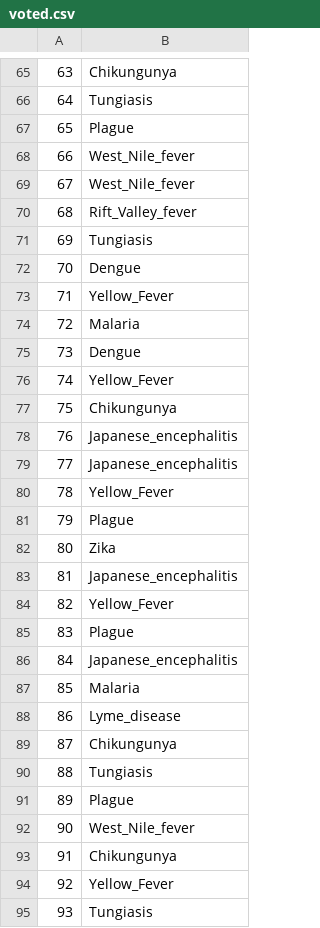
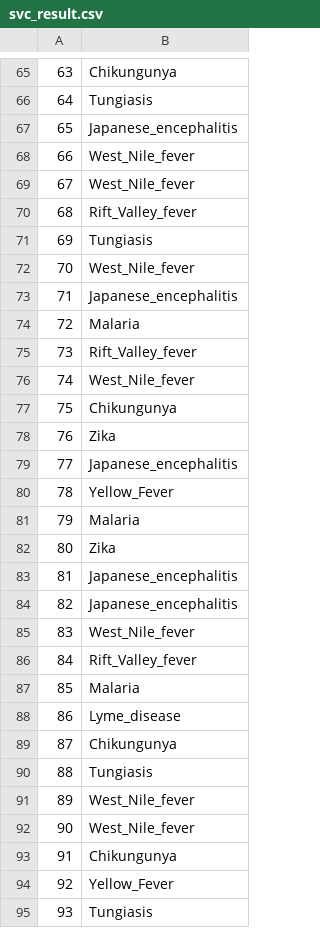
Before and after one commit to ShiYiXu11/DM, a CSV file: data mining project/Output/svc_result.csv (was data mining project/voted.csv), drawn as a sheet; only a part is shown, gaps mark what is left out; the diff covers the shown part only.

```diff
--- a/data mining project/voted.csv
+++ b/data mining project/Output/svc_result.csv
@@ -66,3 +66,3 @@
 64,Tungiasis
-65,Plague
+65,Japanese_encephalitis
 66,West_Nile_fever
@@ -71,17 +71,17 @@
 69,Tungiasis
-70,Dengue
-71,Yellow_Fever
+70,West_Nile_fever
+71,Japanese_encephalitis
 72,Malaria
-73,Dengue
-74,Yellow_Fever
+73,Rift_Valley_fever
+74,West_Nile_fever
 75,Chikungunya
-76,Japanese_encephalitis
+76,Zika
 77,Japanese_encephalitis
 78,Yellow_Fever
-79,Plague
+79,Malaria
 80,Zika
 81,Japanese_encephalitis
-82,Yellow_Fever
-83,Plague
-84,Japanese_encephalitis
+82,Japanese_encephalitis
+83,West_Nile_fever
+84,Rift_Valley_fever
 85,Malaria
@@ -90,3 +90,3 @@
 88,Tungiasis
-89,Plague
+89,West_Nile_fever
 90,West_Nile_fever
```
Also changed, not shown: 87 edited cells elsewhere in this file, data mining project/Output/voted.csv, data mining project/sample_submission.csv, 16 other files.
